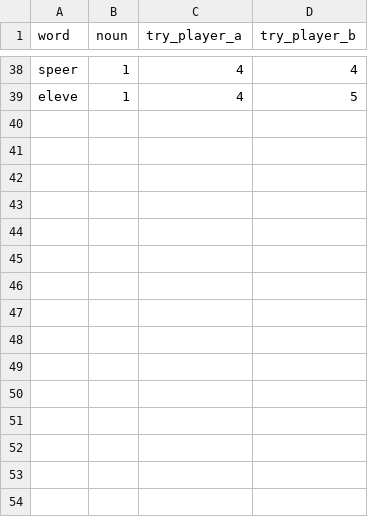
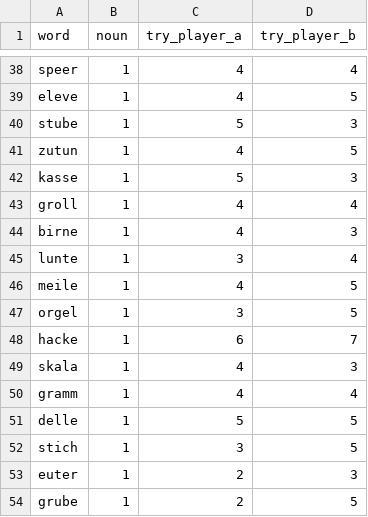
Before and after one commit to rolkra/wordle-challange, a CSV file: wordle-data.csv, drawn as a sheet; only a part is shown, gaps mark what is left out.

```diff
--- a/wordle-data.csv
+++ b/wordle-data.csv
@@ -39 +39,16 @@ speer,1,4,4
 eleve,1,4,5
+stube,1,5,3
+zutun,1,4,5
+kasse,1,5,3
+groll,1,4,4
+birne,1,4,3
+lunte,1,3,4
+meile,1,4,5
+orgel,1,3,5
+hacke,1,6,7
+skala,1,4,3
+gramm,1,4,4
+delle,1,5,5
+stich,1,3,5
+euter,1,2,3
+grube,1,2,5
```
Also changed, not shown: 3 other files.
